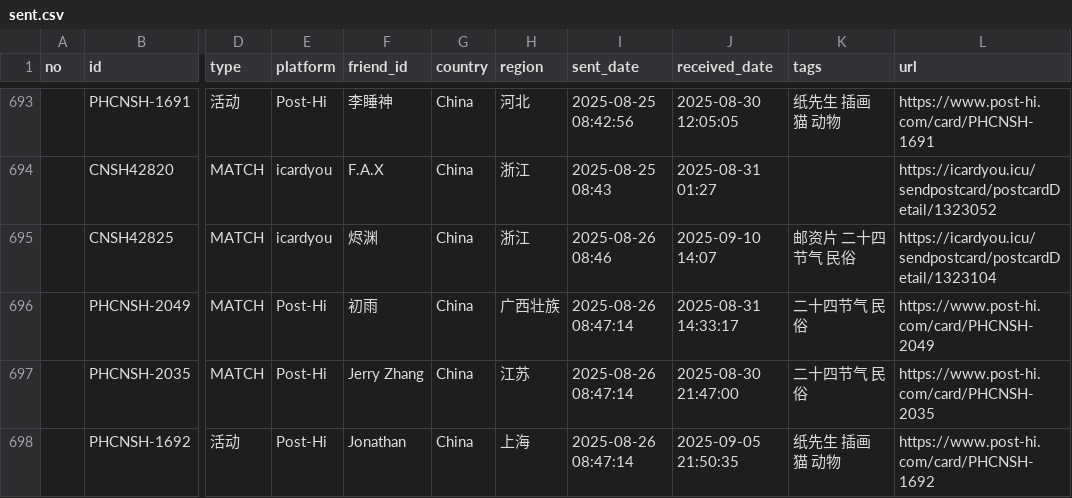
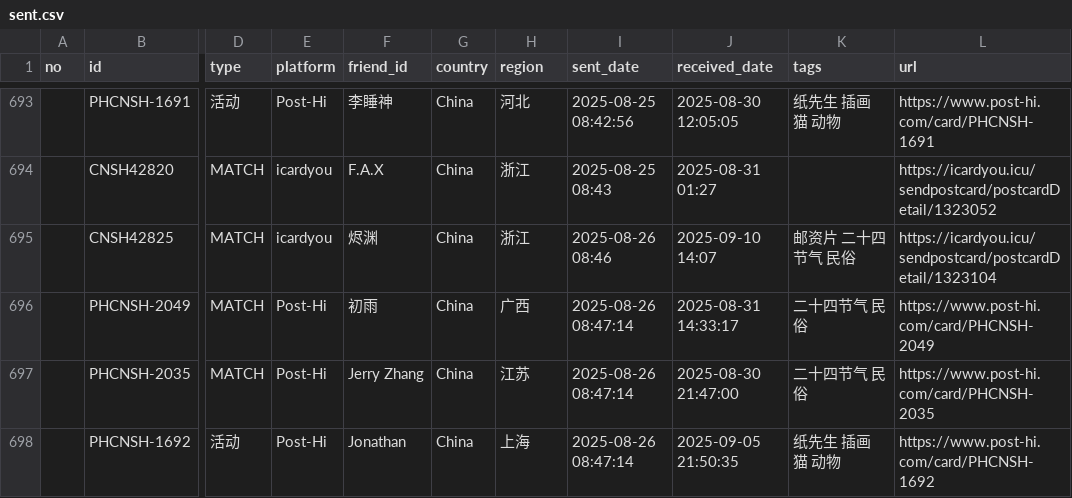
Before and after one commit to JiYouMCC/postcards, a CSV file: _data/sent.csv, drawn as a sheet; only a part is shown, gaps mark what is left out; the diff names each change by its address in the sheet, - before the commit and + after, or states it on an @@ line.

Commit message:
Update info

```diff
--- a/_data/sent.csv
+++ b/_data/sent.csv
-H696 (region): 广西壮族
+H696 (region): 广西
```
